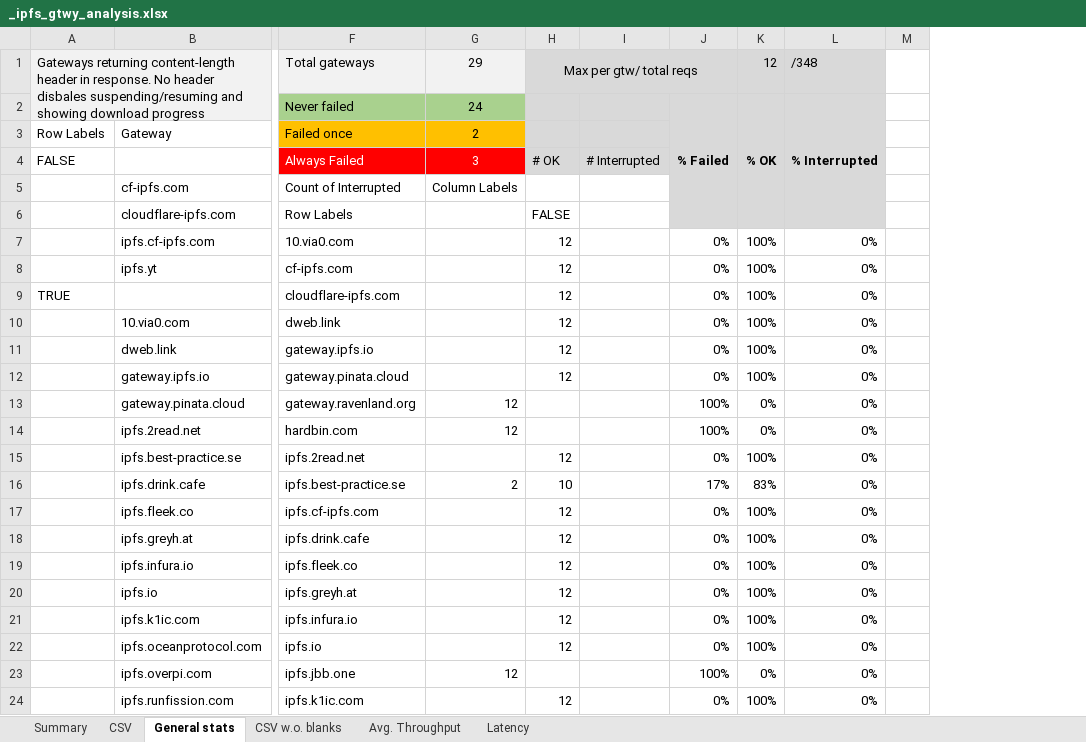
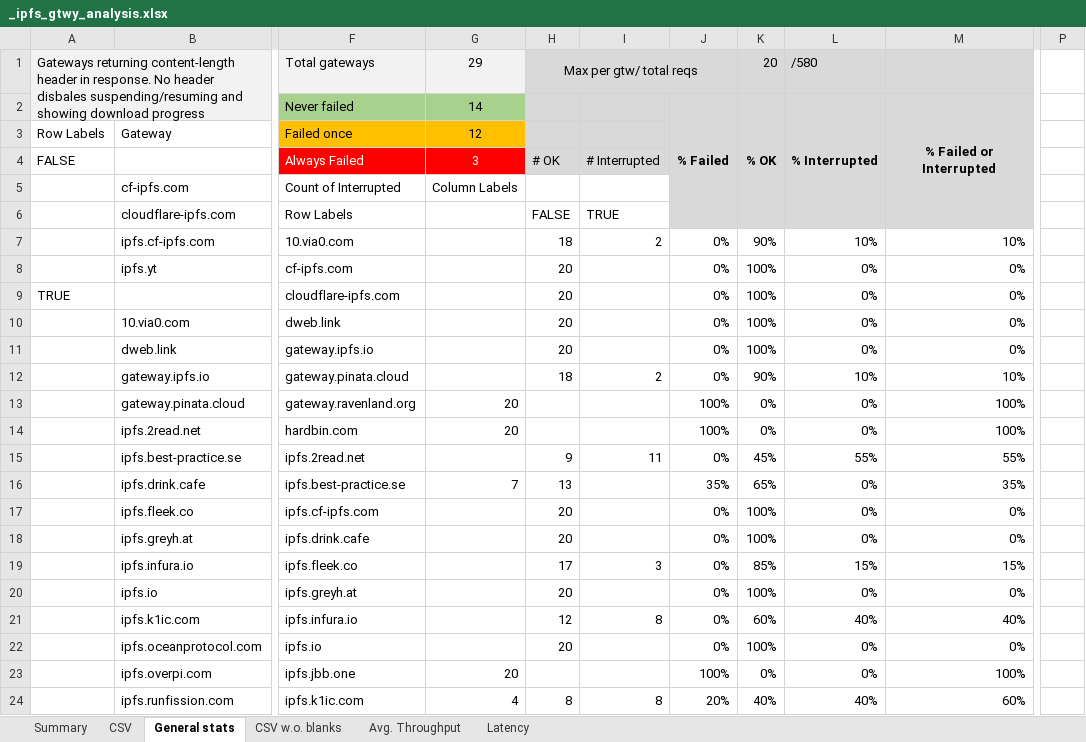
Before and after one commit to maxim-saplin/ipfs_gateway_research, an Excel workbook: data/_ipfs_gtwy_analysis.xlsx, sheet General stats, drawn as a sheet; only a part is shown, gaps mark what is left out; values as stored, in another font and other column widths than the file's, no borders; charts and pictures and conditional formats not drawn; removed rows and columns are numbered as before the commit, all else as after; the diff covers the shown part only; the diff names each change by its address in the sheet, - before the commit and + after, or states it on an @@ line.

```diff
--- a/data/_ipfs_gtwy_analysis.xlsx (sheet General stats)
+++ b/data/_ipfs_gtwy_analysis.xlsx (sheet General stats)
-column H, rows 1-24: Max per gtw/ total reqs |  |  | # OK |  | FALSE | 12 | 12 | 12 | 12 | 12 | 12 |  |  | 12 | 10 | 12 | 12 | 12 | 12 | 12 | 12 |  | 12
-column I, row 4: # Interrupted
+column H, rows 1-24: Max per gtw/ total reqs |  |  | # OK |  | FALSE | 18 | 20 | 20 | 20 | 20 | 18 |  |  | 9 | 13 | 20 | 20 | 17 | 20 | 12 | 20 |  | 8
+column I, rows 4-24: # Interrupted |  | TRUE | 2 |  |  |  |  | 2 |  |  | 11 |  |  |  | 3 |  | 8 |  |  | 8
-column M, empty
+column M, rows 2-24: % Failed or Interrupted |  |  |  |  | 10% | 0% | 0% | 0% | 0% | 10% | 100% | 100% | 55% | 35% | 0% | 0% | 15% | 0% | 40% | 0% | 100% | 60%
+column P, empty
-K1: 12
+K1: 20
-L1: /348
+L1: /580
-G2: 24
+G2: 14
-G3: 2
+G3: 12
-K7: 100%
+K7: 90%
-L7: 0%
+L7: 10%
-K12: 100%
+K12: 90%
-L12: 0%
+L12: 10%
-G13:G14: 12
+G13:G14: 20
-K15: 100%
+K15: 45%
-L15: 0%
+L15: 55%
-G16: 2
+G16: 7
-J16: 17%
+J16: 35%
-K16: 83%
+K16: 65%
-K19: 100%
+K19: 85%
-L19: 0%
+L19: 15%
-K21: 100%
+K21: 60%
-L21: 0%
+L21: 40%
-G23: 12
+G23: 20
-G24: (empty)
+G24: 4
-J24: 0%
+J24: 20%
-K24: 100%
+K24: 40%
-L24: 0%
+L24: 40%
```
Also changed, not shown: 2 added rows, 2 removed rows and 9 edited cells elsewhere in this sheet, sheet CSV, sheet Avg. Throughput, sheet Summary, hidden cells, charts or pictures, 2 other files.
